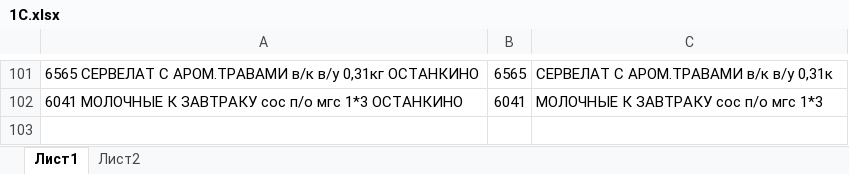
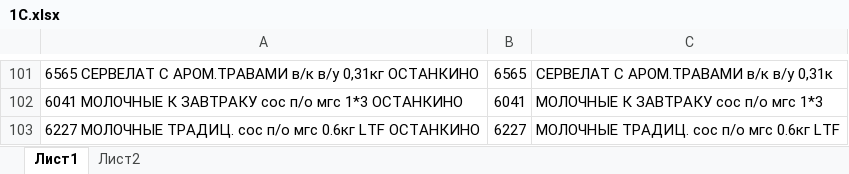
Before and after one commit to Fejanin/ostankino_ki, an Excel workbook: moduls/1С.xlsx, sheet Лист1, drawn as a sheet; only a part is shown, gaps mark what is left out; values as stored, in another font and other column widths than the file's, no borders; the diff names each change by its address in the sheet, - before the commit and + after, or states it on an @@ line.

```diff
--- a/moduls/1С.xlsx (sheet Лист1)
+++ b/moduls/1С.xlsx (sheet Лист1)
+row 103: 6227 МОЛОЧНЫЕ ТРАДИЦ. сос п/о мгс 0.6кг LTF ОСТАНКИНО | 6227 | МОЛОЧНЫЕ ТРАДИЦ. сос п/о мгс 0.6кг LTF
```
Also changed, not shown: 4 other files.
